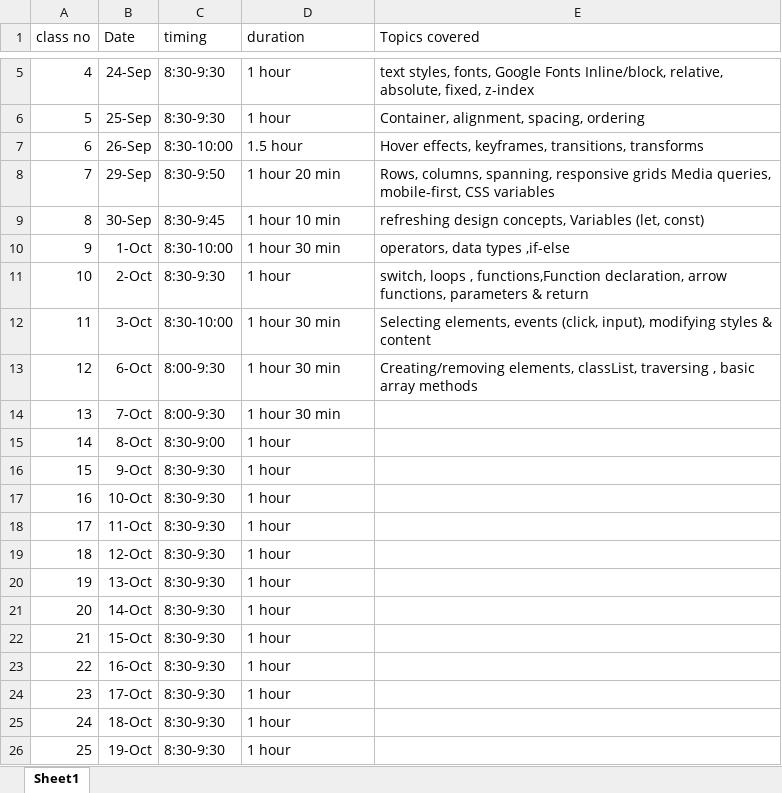
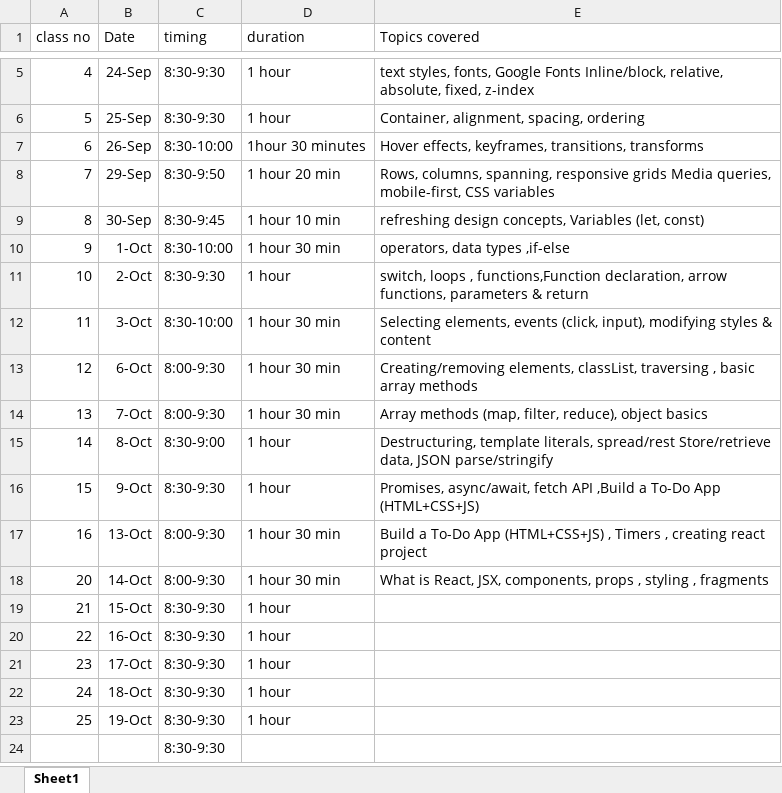
Before and after one commit to ankur-upflairs/sheron-training-material, an Excel workbook: classes-data.xlsx, sheet Sheet1, drawn as a sheet; only a part is shown, gaps mark what is left out; the shorter side is filled out with more unchanged rows; values as stored, in another font and other column widths than the file's, no borders; removed rows and columns are numbered as before the commit, all else as after; the diff names each change by its address in the sheet, - before the commit and + after, or states it on an @@ line.

```diff
--- a/classes-data.xlsx (sheet Sheet1)
+++ b/classes-data.xlsx (sheet Sheet1)
-D7 (duration): 1.5 hour
+D7 (duration): 1hour 30 minutes
-E14 (Topics covered): (empty)
+E14 (Topics covered): Array methods (map, filter, reduce), object basics
-E15 (Topics covered): (empty)
+E15 (Topics covered): Destructuring, template literals, spread/rest Store/retrieve data, JSON parse/stringify
-E16 (Topics covered): (empty)
+E16 (Topics covered): Promises, async/await, fetch API ,Build a To-Do App (HTML+CSS+JS)
-row 17: 16 | 10-Oct | 8:30-9:30 | 1 hour
-row 18: 17 | 11-Oct | 8:30-9:30 | 1 hour
-row 19: 18 | 12-Oct | 8:30-9:30 | 1 hour
@@ column A (class no) renumbered in row 17 @@
-C17:C18 (timing): 8:30-9:30
+C17:C18 (timing): 8:00-9:30
-D17:D18 (duration): 1 hour
+D17:D18 (duration): 1 hour 30 min
-E17 (Topics covered): (empty)
+E17 (Topics covered): Build a To-Do App (HTML+CSS+JS) , Timers , creating react project
-E18 (Topics covered): (empty)
+E18 (Topics covered): What is React, JSX, components, props , styling , fragments
```
Also changed, not shown: 8 other files.
